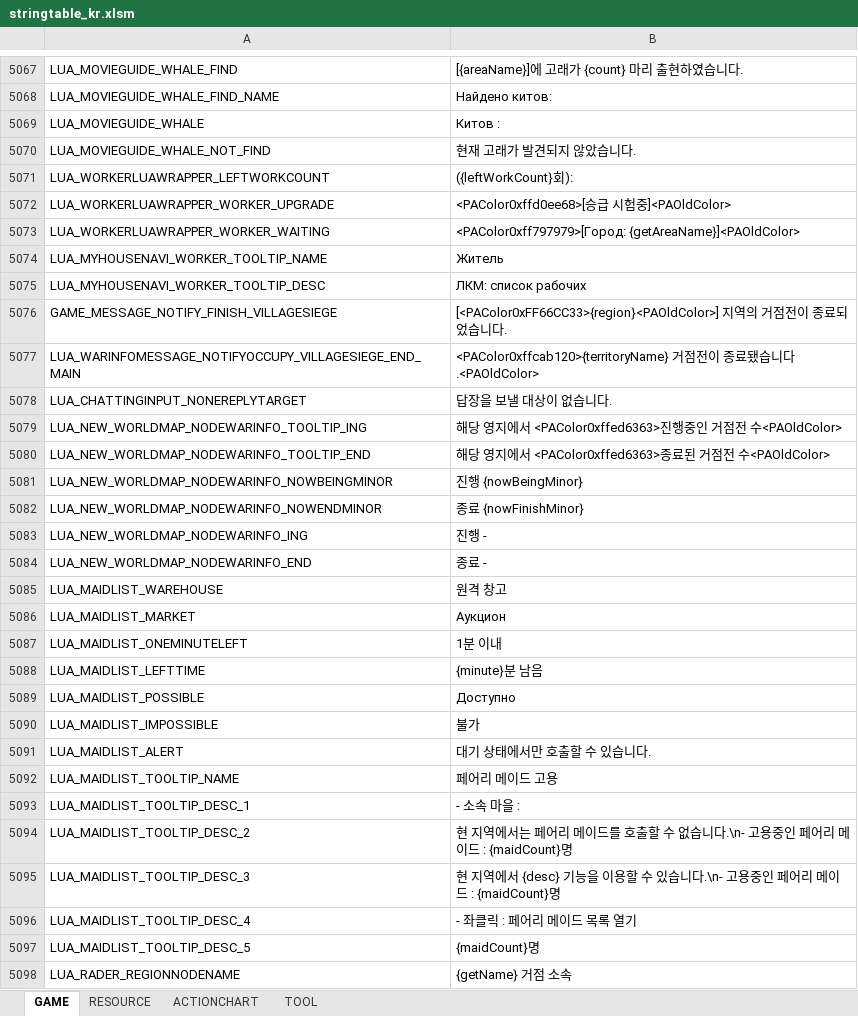
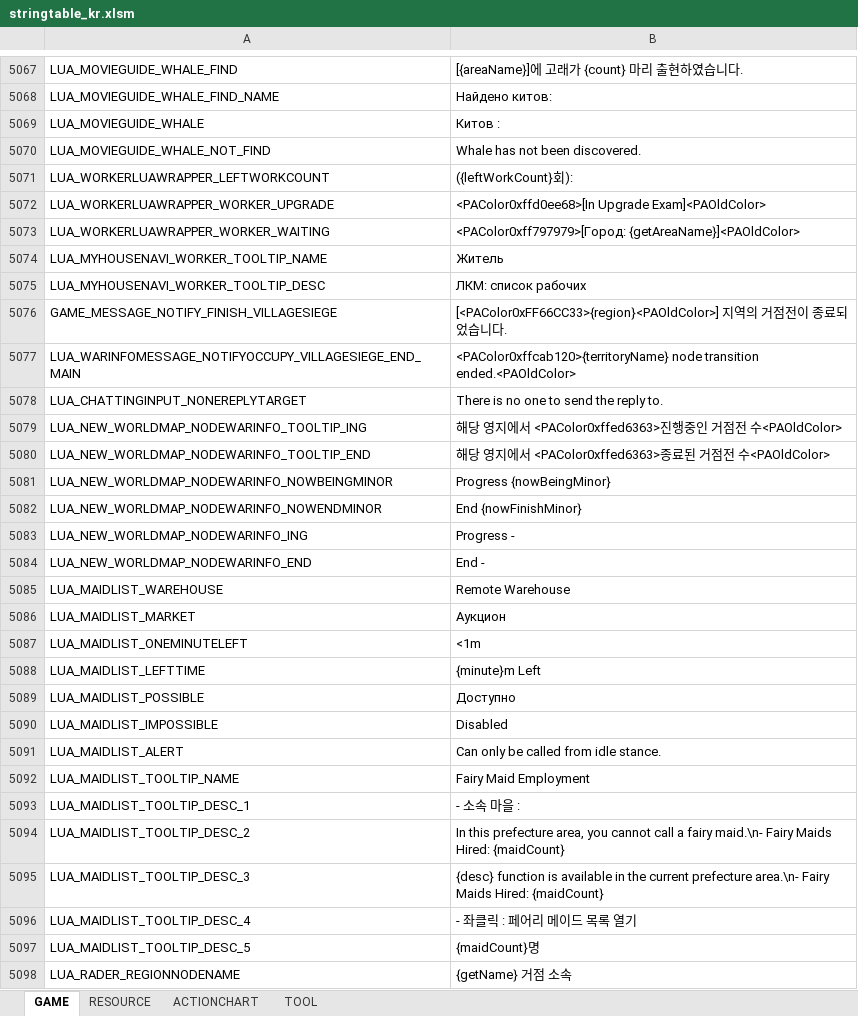
Before and after one commit to Lykii22/BDORUS, an Excel workbook: prestringtable/kr/stringtable_kr.xlsm, sheet GAME, drawn as a sheet; only a part is shown, gaps mark what is left out; values as stored, in another font and other column widths than the file's, no borders; the diff covers the shown part only; the diff names each change by its address in the sheet, - before the commit and + after, or states it on an @@ line.

```diff
--- a/prestringtable/kr/stringtable_kr.xlsm (sheet GAME)
+++ b/prestringtable/kr/stringtable_kr.xlsm (sheet GAME)
-B5070: 현재 고래가 발견되지 않았습니다.
+B5070: Whale has not been discovered.
-B5072: <PAColor0xffd0ee68>[승급 시험중]<PAOldColor>
+B5072: <PAColor0xffd0ee68>[In Upgrade Exam]<PAOldColor>
-B5077: <PAColor0xffcab120>{territoryName} 거점전이 종료됐습니다.<PAOldColor>
+B5077: <PAColor0xffcab120>{territoryName} node transition ended.<PAOldColor>
-B5078: 답장을 보낼 대상이 없습니다.
+B5078: There is no one to send the reply to.
-B5081: 진행 {nowBeingMinor}
+B5081: Progress {nowBeingMinor}
-B5082: 종료 {nowFinishMinor}
+B5082: End {nowFinishMinor}
-B5083: 진행 -
+B5083: Progress -
-B5084: 종료 -
+B5084: End -
-B5085: 원격 창고
+B5085: Remote Warehouse
-B5087: 1분 이내
+B5087: <1m
-B5088: {minute}분 남음
+B5088: {minute}m Left
-B5090: 불가
+B5090: Disabled
-B5091: 대기 상태에서만 호출할 수 있습니다.
+B5091: Can only be called from idle stance.
-B5092: 페어리 메이드 고용
+B5092: Fairy Maid Employment
-B5094: 현 지역에서는 페어리 메이드를 호출할 수 없습니다.\n- 고용중인 페어리 메이드 : {maidCount}명
+B5094: In this prefecture area, you cannot call a fairy maid.\n- Fairy Maids Hired: {maidCount}
-B5095: 현 지역에서 {desc} 기능을 이용할 수 있습니다.\n- 고용중인 페어리 메이드 : {maidCount}명
+B5095: {desc} function is available in the current prefecture area.\n- Fairy Maids Hired: {maidCount}
```
Also changed, not shown: 23 edited cells elsewhere in this sheet, sheet RESOURCE, sheet TOOL, prestringtable/kr/stringtable_cutscene_kr.xlsm, prestringtable/kr/symbolnostringtable_kr.xlsm, 2 other files.
